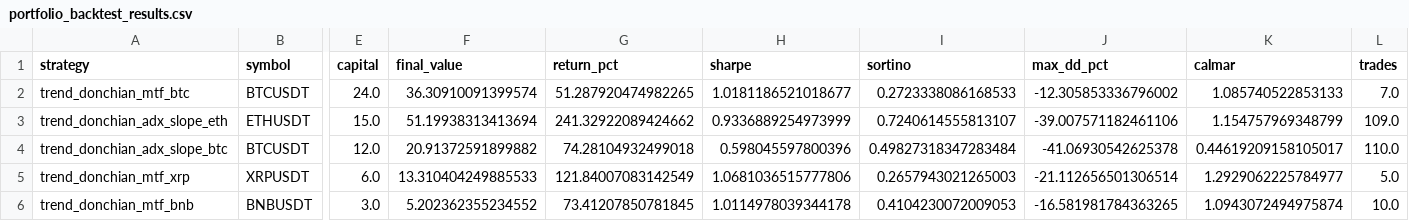
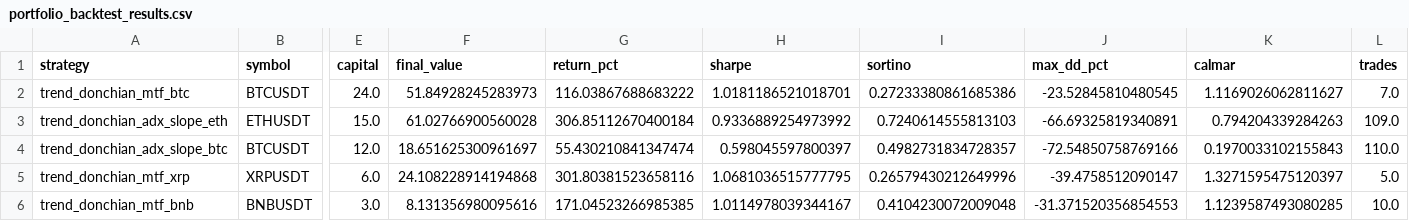
Before and after one commit to QQjacktoggy/Cry2, a CSV file: backtest_tool/reports/output/portfolio_backtest_results.csv, drawn as a sheet; only a part is shown, gaps mark what is left out; the diff covers the shown part only; the diff names each change by its address in the sheet, - before the commit and + after, or states it on an @@ line.

```diff
--- a/backtest_tool/reports/output/portfolio_backtest_results.csv
+++ b/backtest_tool/reports/output/portfolio_backtest_results.csv
-F2 (final_value): 36.30910091399574
+F2 (final_value): 51.84928245283973
-G2 (return_pct): 51.287920474982265
+G2 (return_pct): 116.03867688683222
-H2 (sharpe): 1.0181186521018677
+H2 (sharpe): 1.0181186521018701
-I2 (sortino): 0.2723338086168533
+I2 (sortino): 0.27233380861685386
-J2 (max_dd_pct): -12.305853336796002
+J2 (max_dd_pct): -23.52845810480545
-K2 (calmar): 1.085740522853133
+K2 (calmar): 1.1169026062811627
-F3 (final_value): 51.19938313413694
+F3 (final_value): 61.02766900560028
-G3 (return_pct): 241.32922089424662
+G3 (return_pct): 306.85112670400184
-H3 (sharpe): 0.9336889254973999
+H3 (sharpe): 0.9336889254973992
-I3 (sortino): 0.7240614555813107
+I3 (sortino): 0.7240614555813103
-J3 (max_dd_pct): -39.007571182461106
+J3 (max_dd_pct): -66.69325819340891
-K3 (calmar): 1.154757969348799
+K3 (calmar): 0.794204339284263
-F4 (final_value): 20.91372591899882
+F4 (final_value): 18.651625300961697
-G4 (return_pct): 74.28104932499018
+G4 (return_pct): 55.430210841347474
-H4 (sharpe): 0.598045597800396
+H4 (sharpe): 0.598045597800397
-I4 (sortino): 0.49827318347283484
+I4 (sortino): 0.4982731834728357
-J4 (max_dd_pct): -41.06930542625378
+J4 (max_dd_pct): -72.54850758769166
-K4 (calmar): 0.44619209158105017
+K4 (calmar): 0.1970033102155843
-F5 (final_value): 13.310404249885533
+F5 (final_value): 24.108228914194868
-G5 (return_pct): 121.84007083142549
+G5 (return_pct): 301.80381523658116
-H5 (sharpe): 1.0681036515777806
+H5 (sharpe): 1.0681036515777795
-I5 (sortino): 0.2657943021265003
+I5 (sortino): 0.26579430212649996
-J5 (max_dd_pct): -21.112656501306514
+J5 (max_dd_pct): -39.4758512090147
-K5 (calmar): 1.2929062225784977
+K5 (calmar): 1.3271595475120397
-F6 (final_value): 5.202362355234552
+F6 (final_value): 8.131356980095616
-G6 (return_pct): 73.41207850781845
+G6 (return_pct): 171.04523266985385
-H6 (sharpe): 1.0114978039344178
+H6 (sharpe): 1.0114978039344167
-I6 (sortino): 0.4104230072009053
+I6 (sortino): 0.4104230072009048
-J6 (max_dd_pct): -16.581981784363265
+J6 (max_dd_pct): -31.371520356854553
-K6 (calmar): 1.0943072494975874
+K6 (calmar): 1.1239587493080285
```
Also changed, not shown: 1 added row, 2 removed rows and 74 edited cells elsewhere in this file, backtest_tool/reports/output/portfolio_combined_equity.csv, 13 other files.
